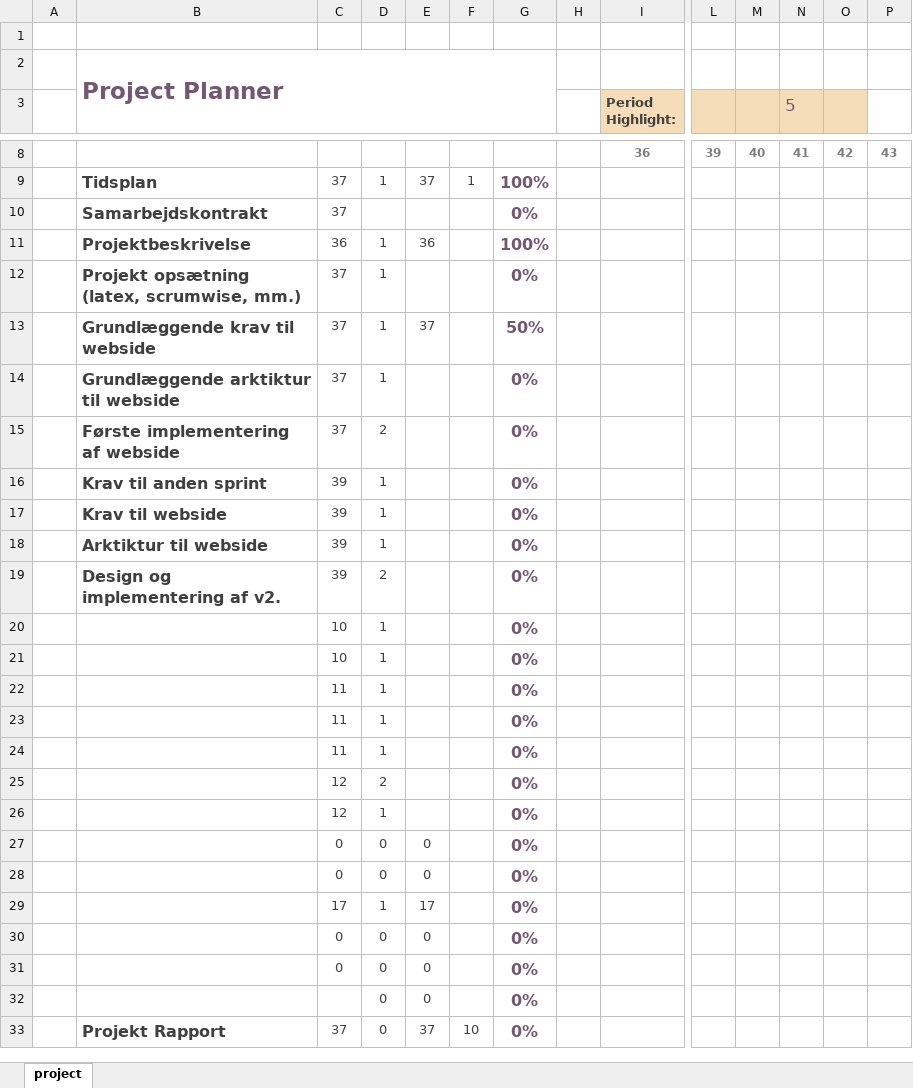
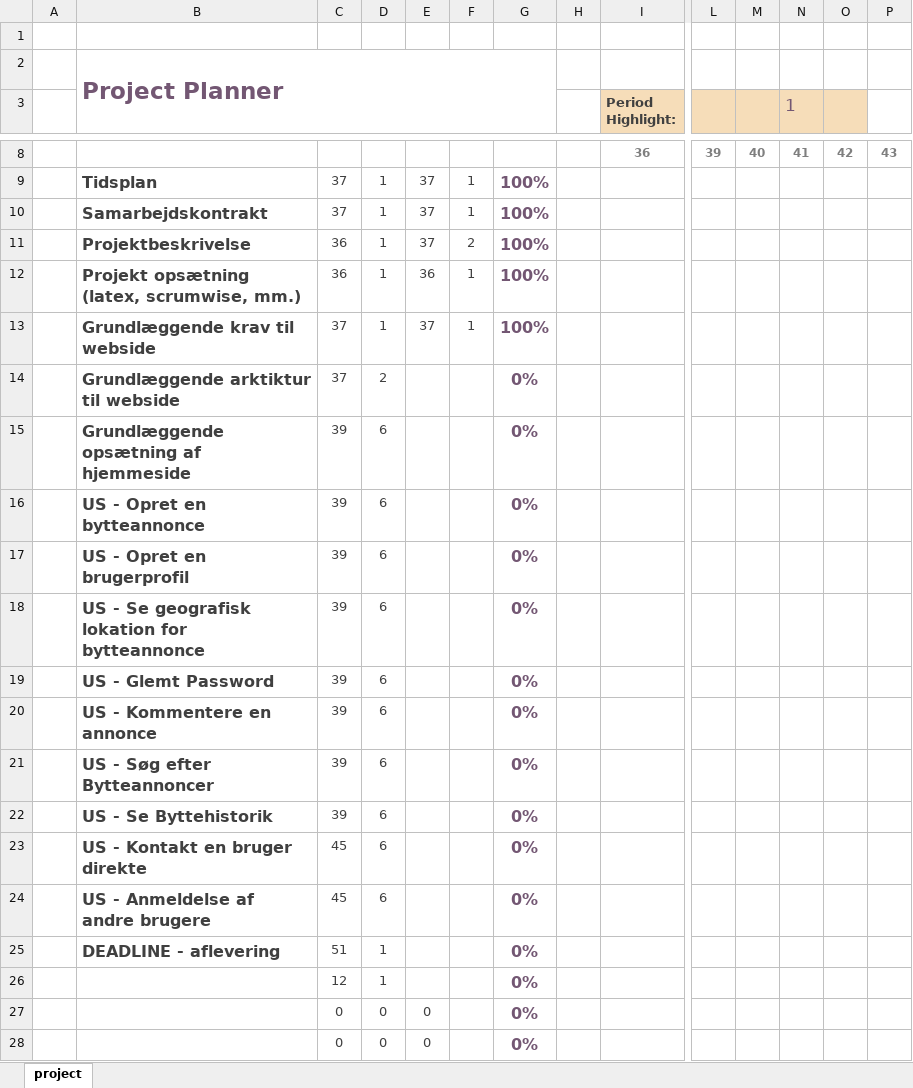
Before and after one commit to poulsky/I4PRJ_Gruppe2, an Excel workbook: Tidsplan.xlsx, sheet project, drawn as a sheet; only a part is shown, gaps mark what is left out; the shorter side is filled out with more unchanged rows; values as stored, in another font and other column widths than the file's, no borders; charts and pictures and conditional formats not drawn; removed rows and columns are numbered as before the commit, all else as after; rows hold the shown columns only; the diff names each change by its address in the sheet, - before the commit and + after, or states it on an @@ line.

Commit message:
Tidsplan update

```diff
--- a/Tidsplan.xlsx (sheet project)
+++ b/Tidsplan.xlsx (sheet project)
-N3: 5
+N3: 1
-row 10:  | Samarbejdskontrakt | 37 |  |  |  | 0%
+row 10:  | Samarbejdskontrakt | 37 | 1 | 37 | 1 | 100%
+row 11:  | Projektbeskrivelse | 36 | 1 | 37 | 2 | 100%
-B12: Projektbeskrivelse
+B12: Projekt opsætning (latex, scrumwise, mm.)
-F12: (empty)
+F12: 1
-row 12:  | Projekt opsætning (latex, scrumwise, mm.) | 37 | 1 |  |  | 0%
-F13: (empty)
+F13: 1
-G13: 50%
+G13: 100%
-row 14:  | Grundlæggende arktiktur til webside | 37 | 1 |  |  | 0%
-B14: Første implementering af webside
+B14: Grundlæggende arktiktur til webside
-B15: Krav til anden sprint
+B15: Grundlæggende opsætning af hjemmeside
-D15: 1
+D15: 6
+row 16:  | US - Opret en bytteannonce | 39 | 6 |  |  | 0%
-B17: Krav til webside
+B17: US - Opret en brugerprofil
-D17:D18: 1
+D17:D18: 6
-B18: Arktiktur til webside
+B18: US - Se geografisk lokation for bytteannonce
+row 19:  | US - Glemt Password | 39 | 6 |  |  | 0%
-B20: Design og implementering af v2.
+B20: US - Kommentere en annonce
-D20: 2
+D20: 6
-row 20:  |  | 10 | 1 |  |  | 0%
-row 21:  |  | 10 | 1 |  |  | 0%
-row 22:  |  | 11 | 1 |  |  | 0%
-row 23:  |  | 11 | 1 |  |  | 0%
-row 24:  |  | 11 | 1 |  |  | 0%
-row 25:  |  | 12 | 2 |  |  | 0%
+row 21:  | US - Søg efter Bytteannoncer | 39 | 6 |  |  | 0%
+row 22:  | US - Se Byttehistorik | 39 | 6 |  |  | 0%
+row 23:  | US - Kontakt en bruger direkte | 45 | 6 |  |  | 0%
+row 24:  | US - Anmeldelse af andre brugere | 45 | 6 |  |  | 0%
+row 25:  | DEADLINE - aflevering | 51 | 1 |  |  | 0%
```
Also changed, not shown: charts or pictures.
